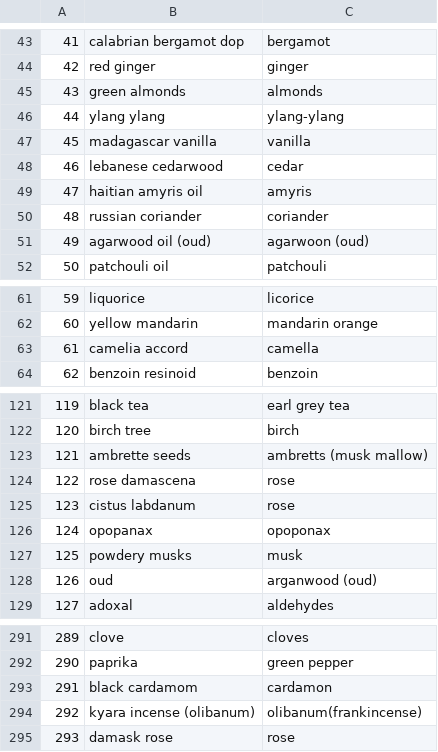
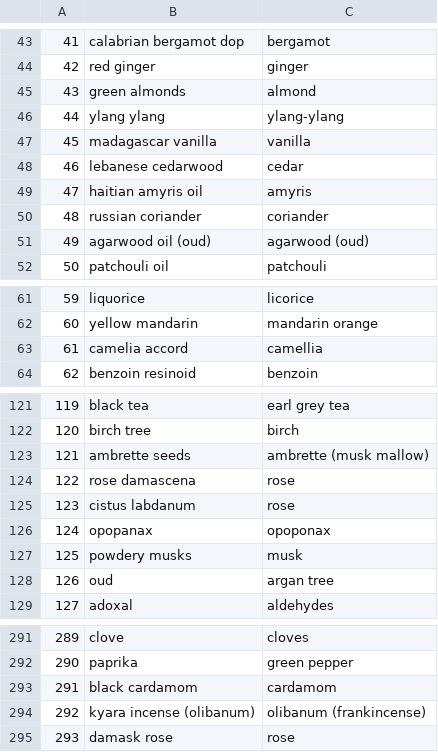
Before and after one commit to CAU-LeadRead/LeadRead-AI, a CSV file: DB_related/no.csv, drawn as a sheet; only a part is shown, gaps mark what is left out; the diff covers the shown part only.

```diff
--- a/DB_related/no.csv
+++ b/DB_related/no.csv
@@ -44,3 +44,3 @@
 42,red ginger,ginger
-43,green almonds,almonds
+43,green almonds,almond
 44,ylang ylang,ylang-ylang
@@ -50,3 +50,3 @@
 48,russian coriander,coriander
-49,agarwood oil (oud),agarwoon (oud)
+49,agarwood oil (oud),agarwood (oud)
 50,patchouli oil,patchouli
@@ -62,3 +62,3 @@
 60,yellow mandarin,mandarin orange
-61,camelia accord,camella
+61,camelia accord,camellia
 62,benzoin resinoid,benzoin
@@ -122,3 +122,3 @@
 120,birch tree,birch
-121,ambrette seeds,ambretts (musk mallow)
+121,ambrette seeds,ambrette (musk mallow)
 122,rose damascena,rose
@@ -127,3 +127,3 @@
 125,powdery musks,musk
-126,oud,arganwood (oud)
+126,oud,argan tree
 127,adoxal,aldehydes
@@ -292,4 +292,4 @@
 290,paprika,green pepper
-291,black cardamom,cardamon
-292,kyara incense (olibanum),olibanum(frankincense)
+291,black cardamom,cardamom
+292,kyara incense (olibanum),olibanum (frankincense)
 293,damask rose,rose
```
Also changed, not shown: 21 added rows and 9 edited cells elsewhere in this file, DB_related/notes_before.csv, 6 other files.
